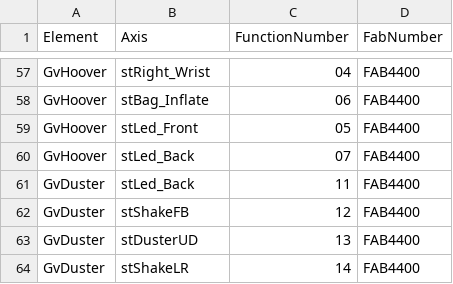
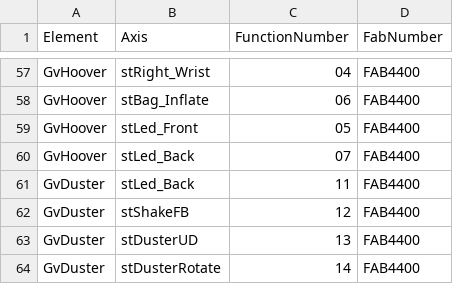
Before and after one commit to EbrahimKaram/AlarmEmbedder, a CSV file: FunctionNumbersAxis.csv, drawn as a sheet; only a part is shown, gaps mark what is left out.

Commit message:
The duster name was not correct
The duster needed to be rotate

```diff
--- a/FunctionNumbersAxis.csv
+++ b/FunctionNumbersAxis.csv
@@ -63,2 +63,2 @@ GvDuster,stShakeFB,12,FAB4400
 GvDuster,stDusterUD,13,FAB4400
-GvDuster,stShakeLR,14,FAB4400
+GvDuster,stDusterRotate,14,FAB4400
```
